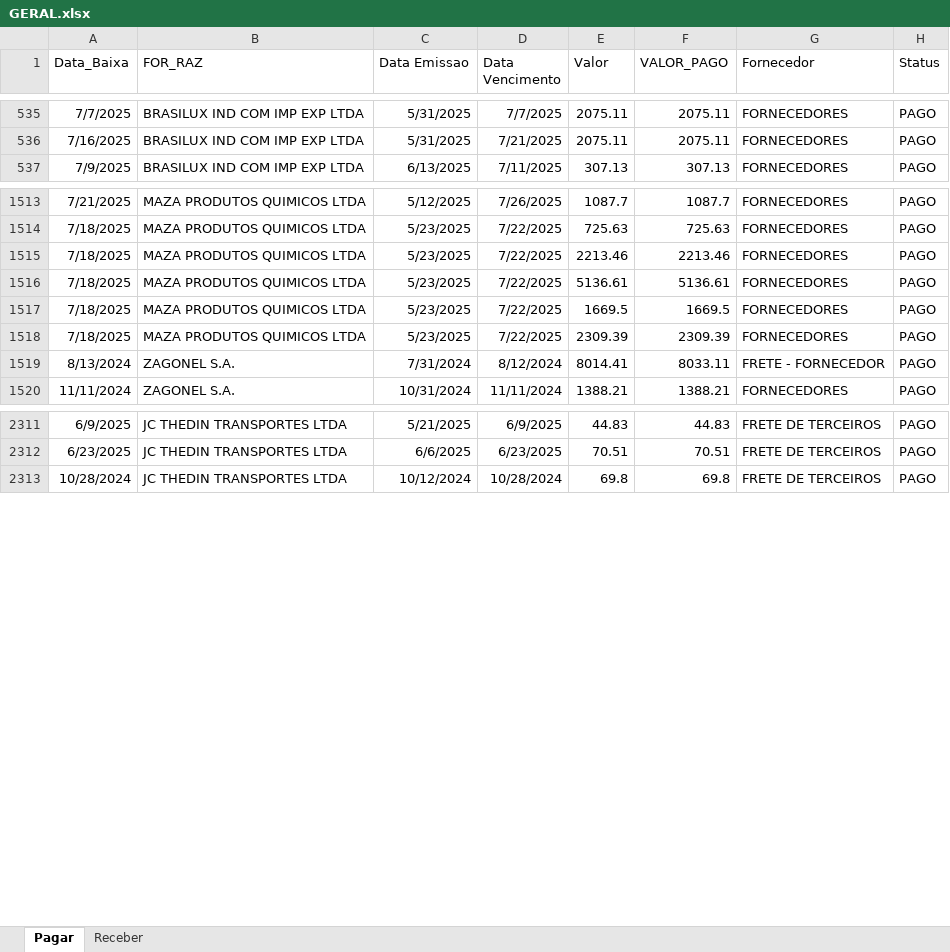
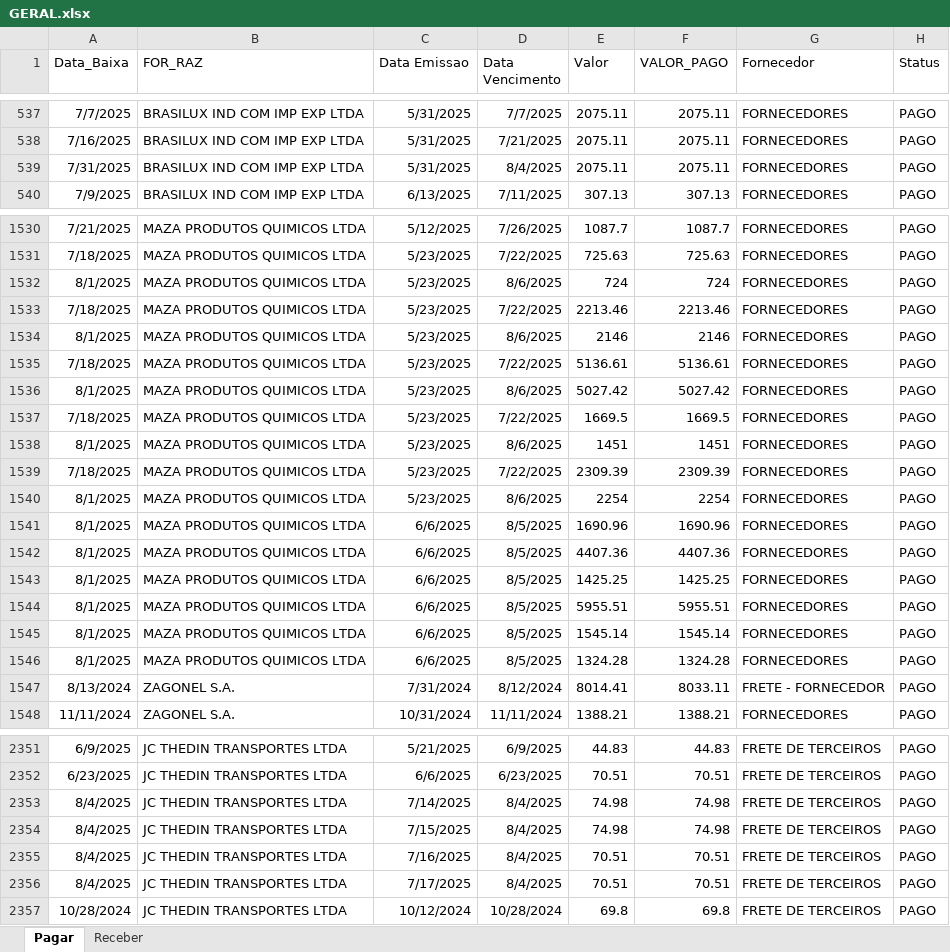
Before and after one commit to jgu1lherme/crmalternativa_metas, an Excel workbook: resources/GERAL.xlsx, sheet Pagar, drawn as a sheet; only a part is shown, gaps mark what is left out; values as stored, in another font and other column widths than the file's, no borders; table styles not drawn; the diff covers the shown part only; the diff names each change by its address in the sheet, - before the commit and + after, or states it on an @@ line.

```diff
--- a/resources/GERAL.xlsx (sheet Pagar)
+++ b/resources/GERAL.xlsx (sheet Pagar)
+row 539: 7/31/2025 | BRASILUX IND COM IMP EXP LTDA | 5/31/2025 | 8/4/2025 | 2075.11 | 2075.11 | FORNECEDORES | PAGO
+row 1532: 8/1/2025 | MAZA PRODUTOS QUIMICOS LTDA | 5/23/2025 | 8/6/2025 | 724 | 724 | FORNECEDORES | PAGO
+row 1534: 8/1/2025 | MAZA PRODUTOS QUIMICOS LTDA | 5/23/2025 | 8/6/2025 | 2146 | 2146 | FORNECEDORES | PAGO
+row 1536: 8/1/2025 | MAZA PRODUTOS QUIMICOS LTDA | 5/23/2025 | 8/6/2025 | 5027.42 | 5027.42 | FORNECEDORES | PAGO
+row 1538: 8/1/2025 | MAZA PRODUTOS QUIMICOS LTDA | 5/23/2025 | 8/6/2025 | 1451 | 1451 | FORNECEDORES | PAGO
+row 1540: 8/1/2025 | MAZA PRODUTOS QUIMICOS LTDA | 5/23/2025 | 8/6/2025 | 2254 | 2254 | FORNECEDORES | PAGO
+row 1541: 8/1/2025 | MAZA PRODUTOS QUIMICOS LTDA | 6/6/2025 | 8/5/2025 | 1690.96 | 1690.96 | FORNECEDORES | PAGO
+row 1542: 8/1/2025 | MAZA PRODUTOS QUIMICOS LTDA | 6/6/2025 | 8/5/2025 | 4407.36 | 4407.36 | FORNECEDORES | PAGO
+row 1543: 8/1/2025 | MAZA PRODUTOS QUIMICOS LTDA | 6/6/2025 | 8/5/2025 | 1425.25 | 1425.25 | FORNECEDORES | PAGO
+row 1544: 8/1/2025 | MAZA PRODUTOS QUIMICOS LTDA | 6/6/2025 | 8/5/2025 | 5955.51 | 5955.51 | FORNECEDORES | PAGO
+row 1545: 8/1/2025 | MAZA PRODUTOS QUIMICOS LTDA | 6/6/2025 | 8/5/2025 | 1545.14 | 1545.14 | FORNECEDORES | PAGO
+row 1546: 8/1/2025 | MAZA PRODUTOS QUIMICOS LTDA | 6/6/2025 | 8/5/2025 | 1324.28 | 1324.28 | FORNECEDORES | PAGO
+row 2353: 8/4/2025 | JC THEDIN TRANSPORTES LTDA | 7/14/2025 | 8/4/2025 | 74.98 | 74.98 | FRETE DE TERCEIROS | PAGO
+row 2354: 8/4/2025 | JC THEDIN TRANSPORTES LTDA | 7/15/2025 | 8/4/2025 | 74.98 | 74.98 | FRETE DE TERCEIROS | PAGO
+row 2355: 8/4/2025 | JC THEDIN TRANSPORTES LTDA | 7/16/2025 | 8/4/2025 | 70.51 | 70.51 | FRETE DE TERCEIROS | PAGO
+row 2356: 8/4/2025 | JC THEDIN TRANSPORTES LTDA | 7/17/2025 | 8/4/2025 | 70.51 | 70.51 | FRETE DE TERCEIROS | PAGO
```
Also changed, not shown: 44 added rows, 9 moved rows and 10 edited cells elsewhere in this sheet, sheet Receber.
